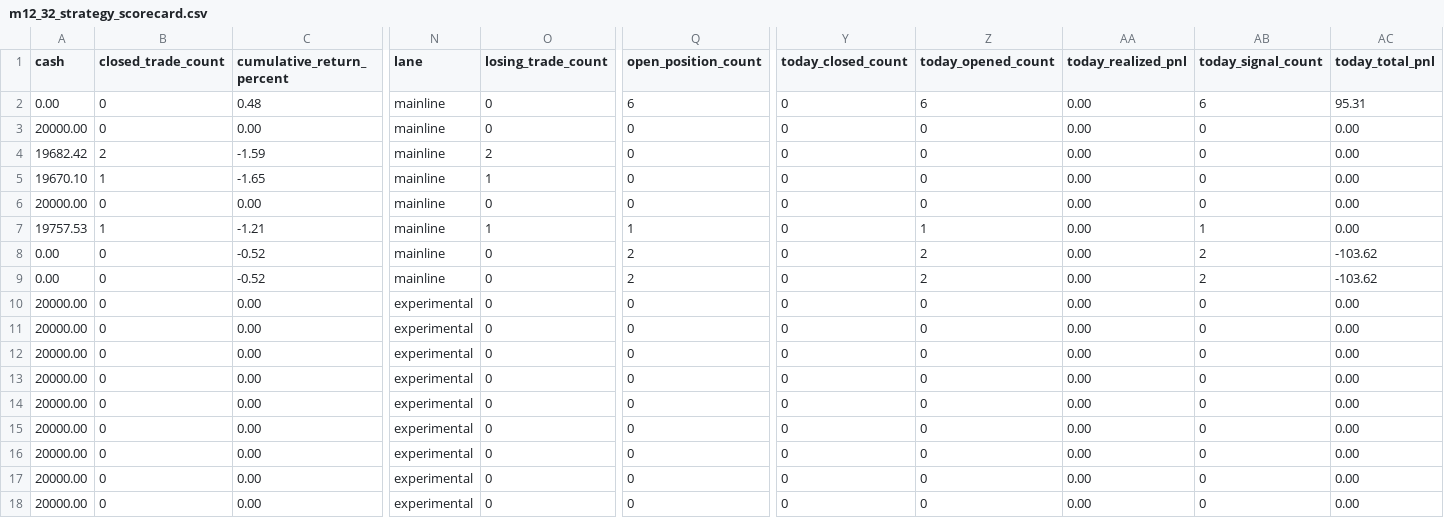
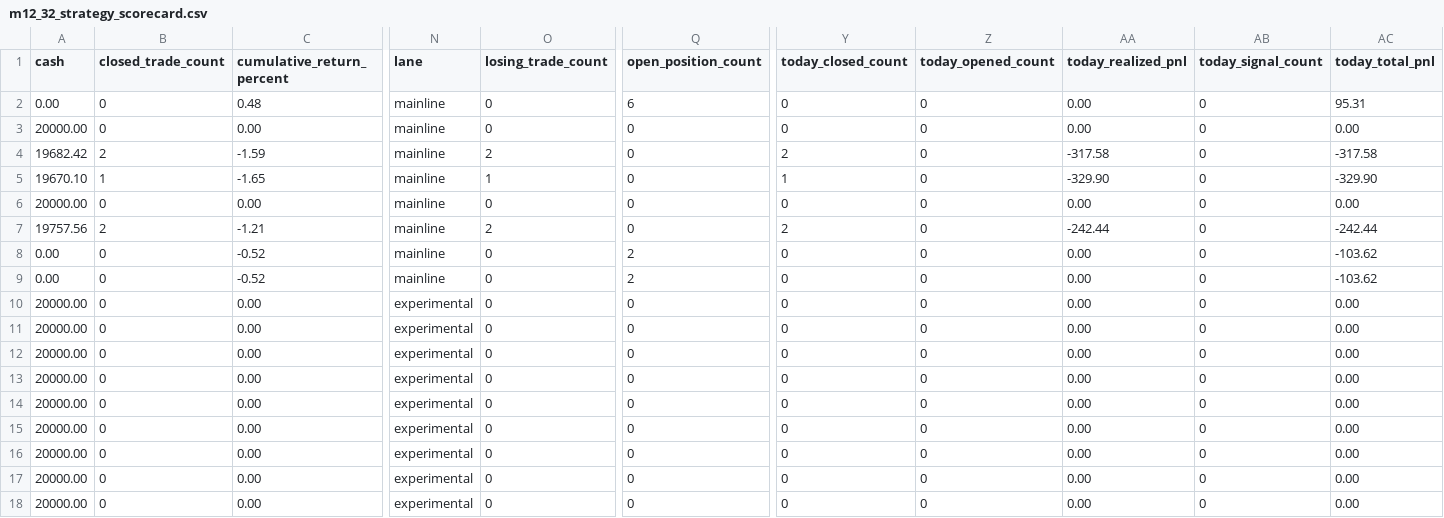
Before and after one commit to Leong-creator/Price-Action-Trader, a CSV file: reports/strategy_lab/m10_price_action_strategy_refresh/daily_observation/m12_29_current_day_scan_dashboard/m12_32_strategy_scorecard.csv, drawn as a sheet; only a part is shown, gaps mark what is left out; the diff names each change by its address in the sheet, - before the commit and + after, or states it on an @@ line.

```diff
--- a/reports/strategy_lab/m10_price_action_strategy_refresh/daily_observation/m12_29_current_day_scan_dashboard/m12_32_strategy_scorecard.csv
+++ b/reports/strategy_lab/m10_price_action_strategy_refresh/daily_observation/m12_29_current_day_scan_dashboard/m12_32_strategy_scorecard.csv
-Z2 (today_opened_count): 6
+Z2 (today_opened_count): 0
-AB2 (today_signal_count): 6
+AB2 (today_signal_count): 0
-Y4 (today_closed_count): 0
+Y4 (today_closed_count): 2
-AA4 (today_realized_pnl): 0.00
+AA4 (today_realized_pnl): -317.58
-AC4 (today_total_pnl): 0.00
+AC4 (today_total_pnl): -317.58
-Y5 (today_closed_count): 0
+Y5 (today_closed_count): 1
-AA5 (today_realized_pnl): 0.00
+AA5 (today_realized_pnl): -329.90
-AC5 (today_total_pnl): 0.00
+AC5 (today_total_pnl): -329.90
-A7 (cash): 19757.53
+A7 (cash): 19757.56
-B7 (closed_trade_count): 1
+B7 (closed_trade_count): 2
-O7 (losing_trade_count): 1
+O7 (losing_trade_count): 2
-Q7 (open_position_count): 1
+Q7 (open_position_count): 0
-Y7 (today_closed_count): 0
+Y7 (today_closed_count): 2
-Z7 (today_opened_count): 1
+Z7 (today_opened_count): 0
-AA7 (today_realized_pnl): 0.00
+AA7 (today_realized_pnl): -242.44
-AB7 (today_signal_count): 1
+AB7 (today_signal_count): 0
-AC7 (today_total_pnl): 0.00
+AC7 (today_total_pnl): -242.44
-Z8:Z9 (today_opened_count): 2
+Z8:Z9 (today_opened_count): 0
-AB8:AB9 (today_signal_count): 2
+AB8:AB9 (today_signal_count): 0
```
Also changed, not shown: reports/strategy_lab/m10_price_action_strategy_refresh/daily_observation/m12_29_current_day_scan_dashboard/m12_12_current_day_source/m12_12_daily_candidates.csv, reports/strategy_lab/m10_price_action_strategy_refresh/daily_observation/m12_29_current_day_scan_dashboard/m12_12_current_day_source/m12_12_daily_observation_events.csv, 46 other files.
